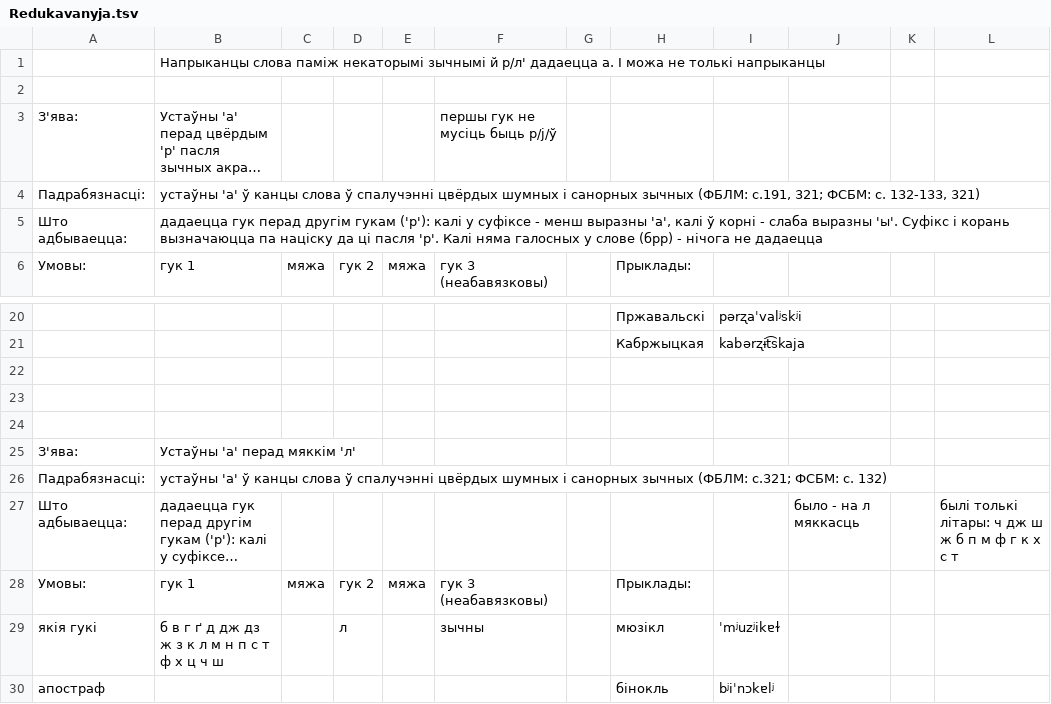
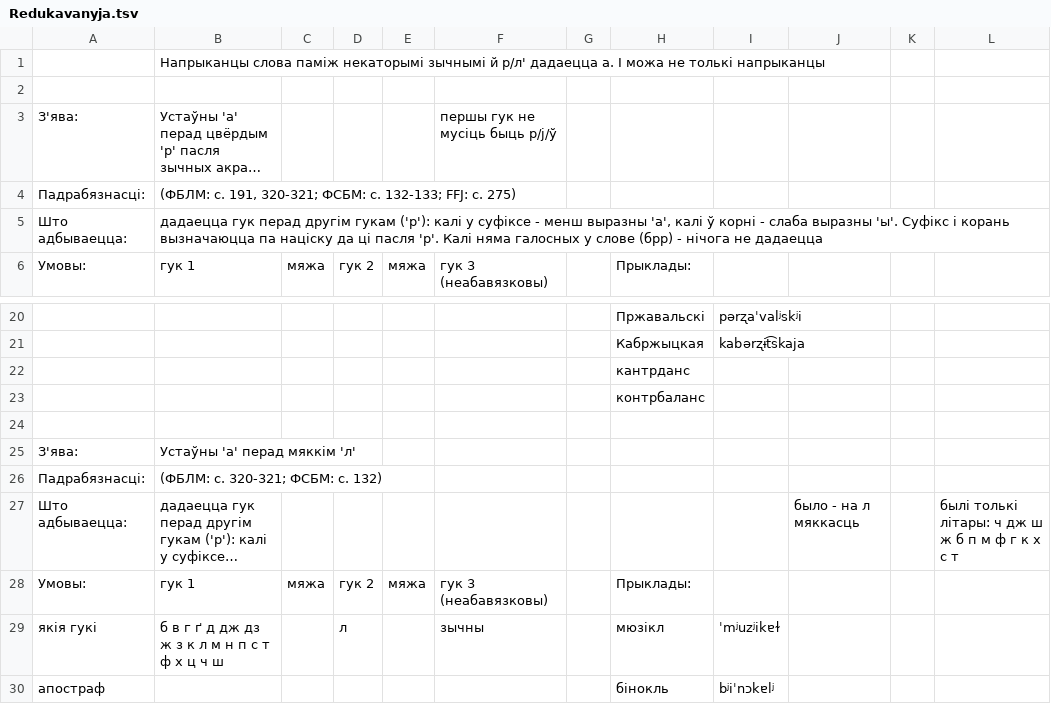
Before and after one commit to Belarus/BelG2P, a TSV file: src/Redukavanyja.tsv, drawn as a sheet; only a part is shown, gaps mark what is left out; long unchanged cells end in …; the diff names each change by its address in the sheet, - before the commit and + after, or states it on an @@ line.

```diff
--- a/src/Redukavanyja.tsv
+++ b/src/Redukavanyja.tsv
-B4: устаўны 'а' ў канцы слова ў спалучэнні цвёрдых шумных і санорных зычных (ФБЛМ: с.191, 321; ФСБМ: с. 132-133, 321)
+B4: (ФБЛМ: с. 191, 320-321; ФСБМ: с. 132-133; FFJ: с. 275)
-H22: (empty)
+H22: кантрданс
-H23: (empty)
+H23: контрбаланс
-B26: устаўны 'а' ў канцы слова ў спалучэнні цвёрдых шумных і санорных зычных (ФБЛМ: с.321; ФСБМ: с.…
+B26: (ФБЛМ: с. 320-321; ФСБМ: с.…
```
Also changed, not shown: src/AhlusennieAzvancennie.tsv, src/Pazicyjnyja.tsv, 8 other files.
